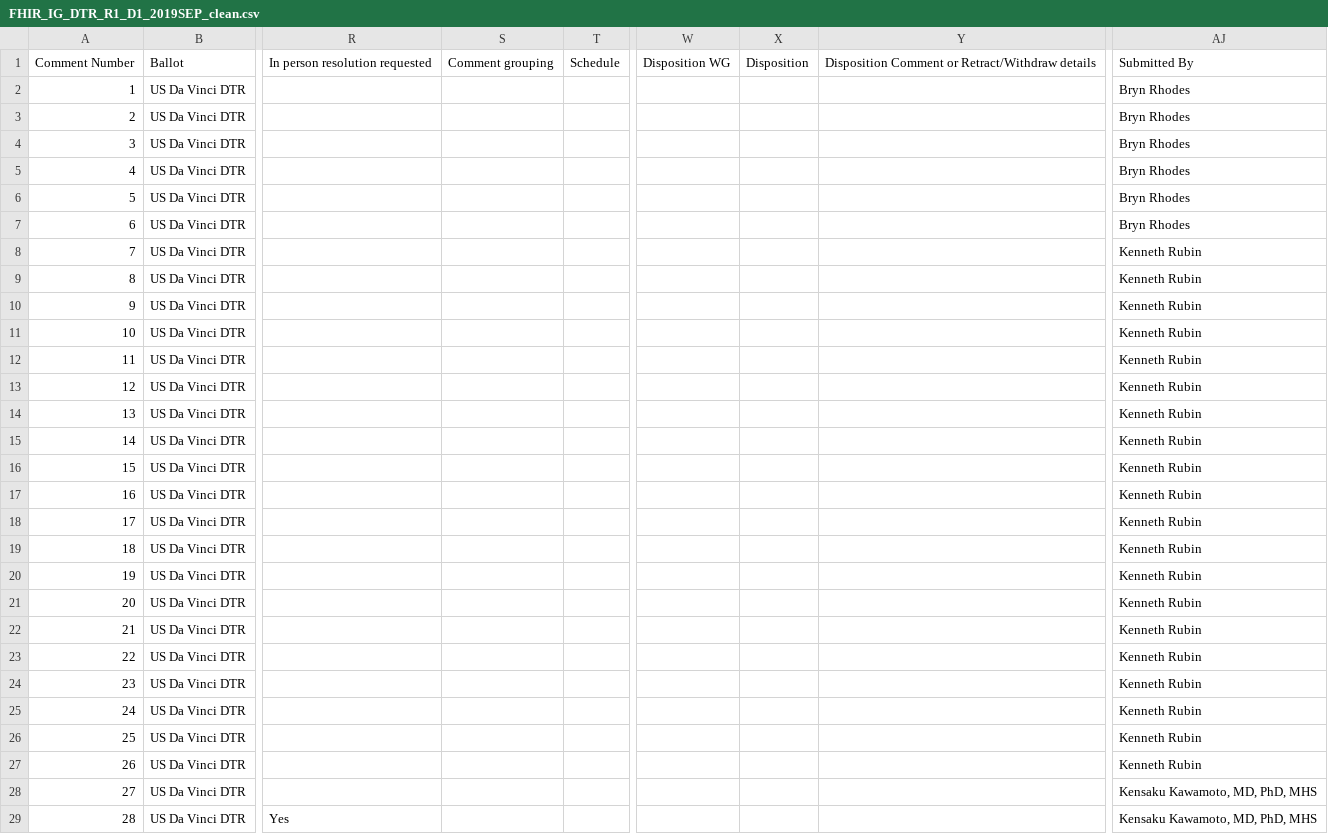
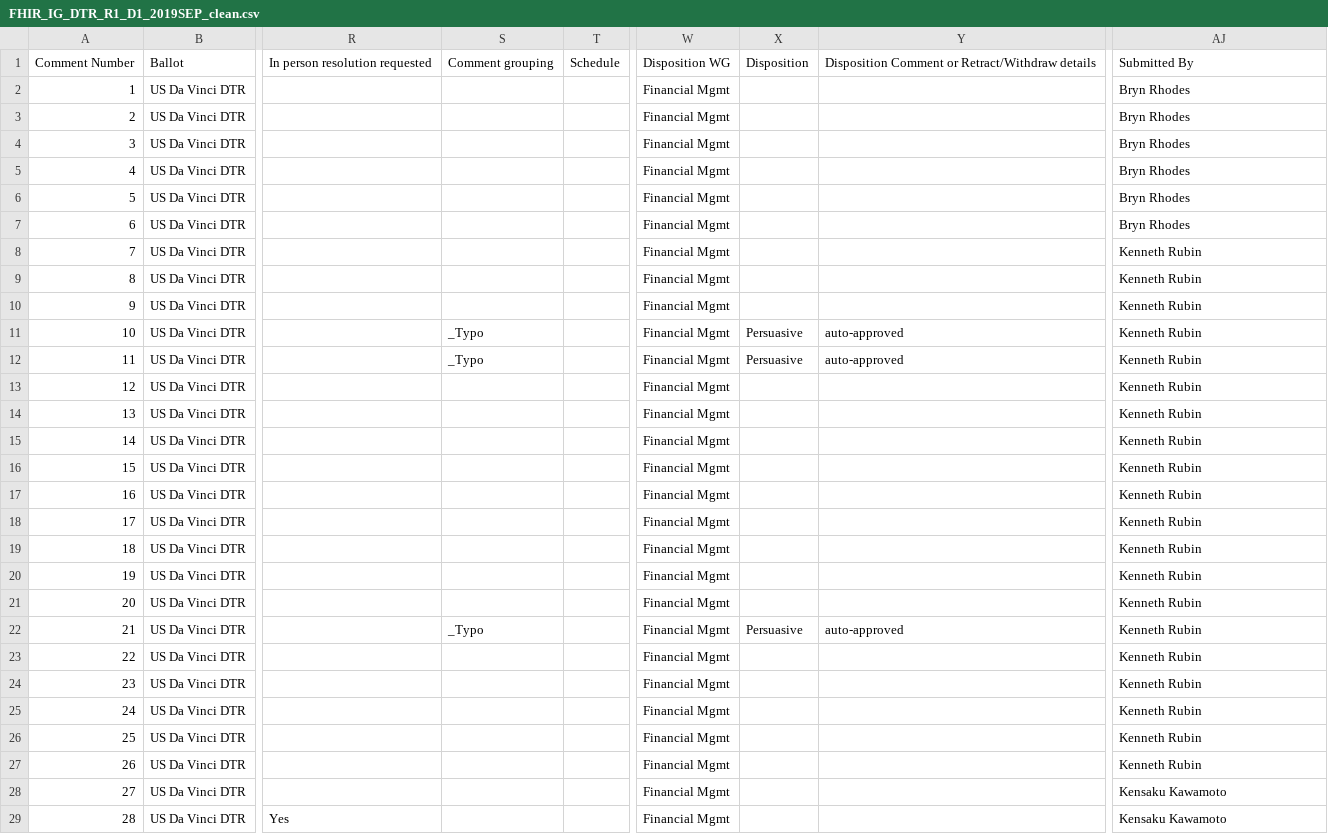
Before and after one commit to FHIR/documents, a CSV file: ballots/2019-09 IGs/preload-csvs/FHIR_IG_DTR_R1_D1_2019SEP_clean.csv, drawn as a sheet; only a part is shown, gaps mark what is left out; the diff covers the shown part only; the diff names each change by its address in the sheet, - before the commit and + after, or states it on an @@ line.

```diff
--- a/ballots/2019-09 IGs/preload-csvs/FHIR_IG_DTR_R1_D1_2019SEP_clean.csv
+++ b/ballots/2019-09 IGs/preload-csvs/FHIR_IG_DTR_R1_D1_2019SEP_clean.csv
-W2:W29: (empty)
+W2:W29: Financial Mgmt
-S11:S12: (empty)
+S11:S12: _Typo
-X11:X12: (empty)
+X11:X12: Persuasive
-Y11:Y12: (empty)
+Y11:Y12: auto-approved
-S22: (empty)
+S22: _Typo
-X22: (empty)
+X22: Persuasive
-Y22: (empty)
+Y22: auto-approved
-AJ28:AJ29: Kensaku Kawamoto, MD, PhD, MHS
+AJ28:AJ29: Kensaku Kawamoto
```
Also changed, not shown: 80 edited cells elsewhere in this file, ballots/2019-09 IGs/preload-csvs/FHIR_IG_PCDE_R1_D1_2019SEP_clean.csv.
